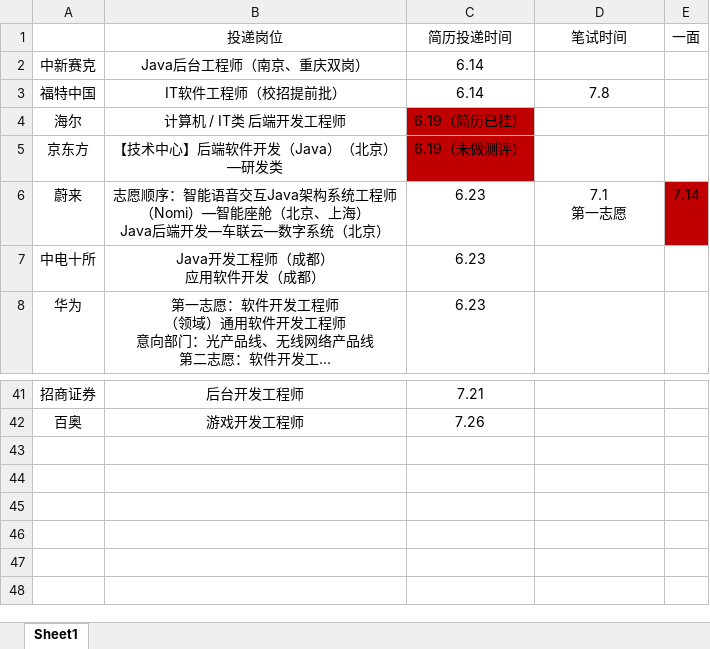
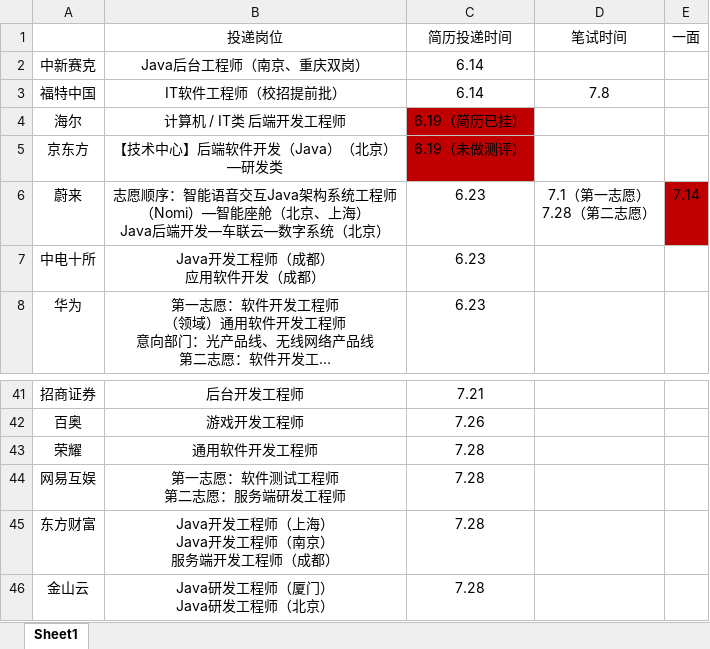
Before and after one commit to ParkHM17/Notes, an Excel workbook: 投递信息.xlsx, sheet Sheet1, drawn as a sheet; only a part is shown, gaps mark what is left out; long unchanged cells end in …; values as stored, in another font and other column widths than the file's, no borders; ↵ is a line break in a cell; the diff names each change by its address in the sheet, - before the commit and + after, or states it on an @@ line.

```diff
--- a/投递信息.xlsx (sheet Sheet1)
+++ b/投递信息.xlsx (sheet Sheet1)
-D6 (笔试时间): 7.1 ↵ 第一志愿
+D6 (笔试时间): 7.1（第一志愿） ↵ 7.28（第二志愿）
+row 43: 荣耀 | 通用软件开发工程师 | 7.28
+row 44: 网易互娱 | 第一志愿：软件测试工程师 ↵ 第二志愿：服务端研发工程师 | 7.28
+row 45: 东方财富 | Java开发工程师（上海） ↵ Java开发工程师（南京） ↵ 服务端开发工程师（成都） | 7.28
+row 46: 金山云 | Java研发工程师（厦门） ↵ Java研发工程师（北京） | 7.28
```
Also changed, not shown: 7 other files.
